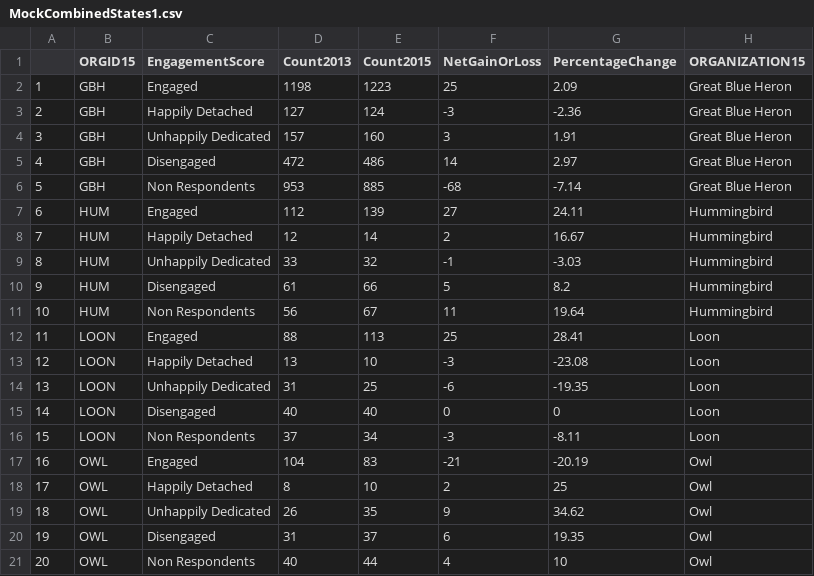
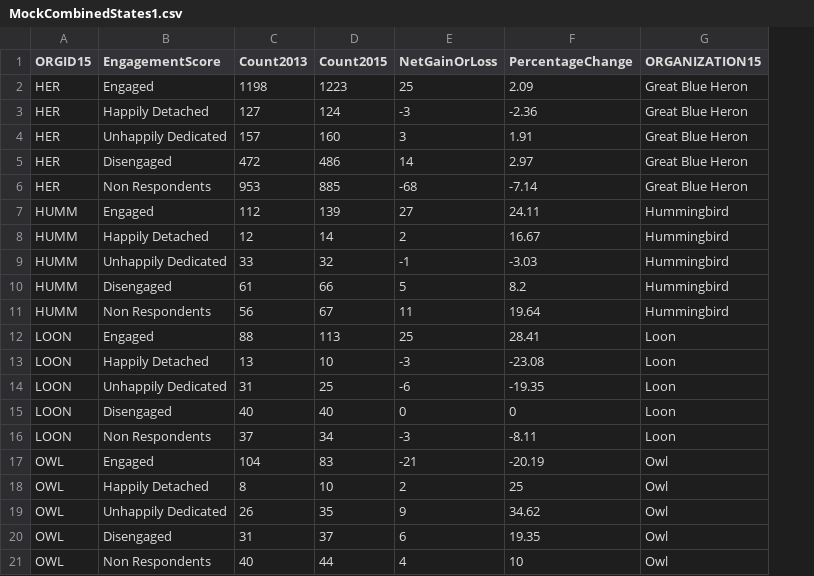
Before and after one commit to bcgov/WES-engagement-states, a CSV file: shiny/data/MockCombinedStates1.csv, drawn as a sheet; removed rows and columns are numbered as before the commit, all else as after; the diff names each change by its address in the sheet, - before the commit and + after, or states it on an @@ line.

Commit message:
fix ORGID in report mock data to match IDs in other datasets

```diff
--- a/shiny/data/MockCombinedStates1.csv
+++ b/shiny/data/MockCombinedStates1.csv
-column A, rows 2-21: 1 | 2 | 3 | 4 | 5 | 6 | 7 | 8 | 9 | 10 | 11 | 12 | 13 | 14 | 15 | 16 | 17 | 18 | 19 | 20
-A2:A6 (ORGID15): GBH
+A2:A6 (ORGID15): HER
-A7:A11 (ORGID15): HUM
+A7:A11 (ORGID15): HUMM
```
Also changed, not shown: 1 other file.
